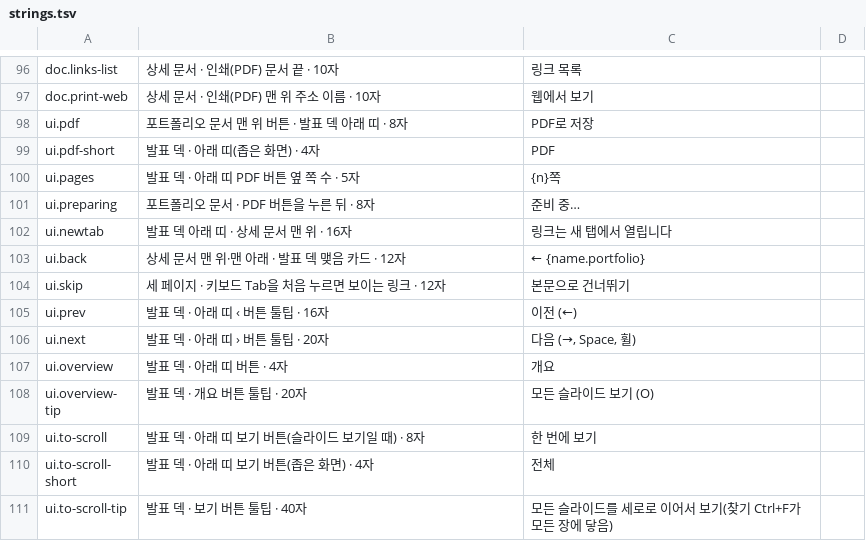
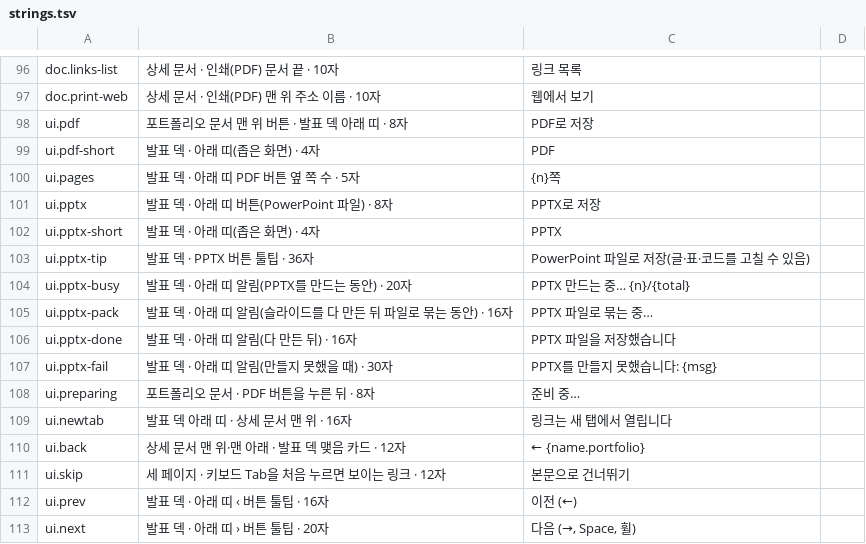
Before and after one commit to krr6606/krr6606.github.io, a TSV file: theme/strings.tsv, drawn as a sheet; only a part is shown, gaps mark what is left out; the shorter side is filled out with more unchanged rows; the diff names each change by its address in the sheet, - before the commit and + after, or states it on an @@ line.

```diff
--- a/theme/strings.tsv
+++ b/theme/strings.tsv
+row 101: ui.pptx | 발표 덱 · 아래 띠 버튼(PowerPoint 파일) · 8자 | PPTX로 저장
+row 102: ui.pptx-short | 발표 덱 · 아래 띠(좁은 화면) · 4자 | PPTX
+row 103: ui.pptx-tip | 발표 덱 · PPTX 버튼 툴팁 · 36자 | PowerPoint 파일로 저장(글·표·코드를 고칠 수 있음)
+row 104: ui.pptx-busy | 발표 덱 · 아래 띠 알림(PPTX를 만드는 동안) · 20자 | PPTX 만드는 중… {n}/{total}
+row 105: ui.pptx-pack | 발표 덱 · 아래 띠 알림(슬라이드를 다 만든 뒤 파일로 묶는 동안) · 16자 | PPTX 파일로 묶는 중…
+row 106: ui.pptx-done | 발표 덱 · 아래 띠 알림(다 만든 뒤) · 16자 | PPTX 파일을 저장했습니다
+row 107: ui.pptx-fail | 발표 덱 · 아래 띠 알림(만들지 못했을 때) · 30자 | PPTX를 만들지 못했습니다: {msg}
```
Also changed, not shown: 10 other files.
